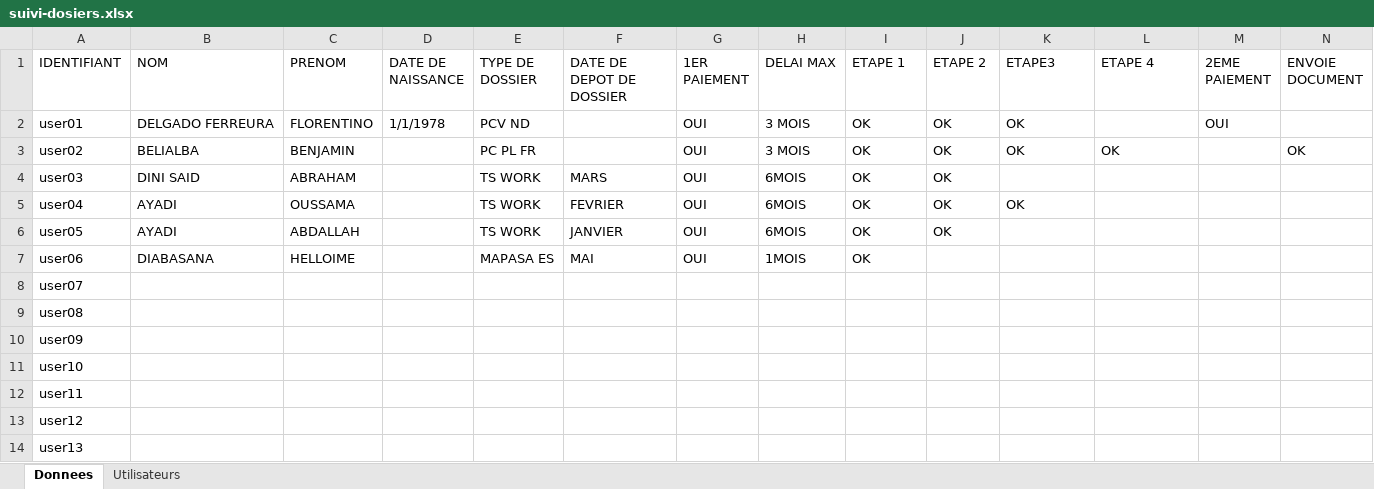
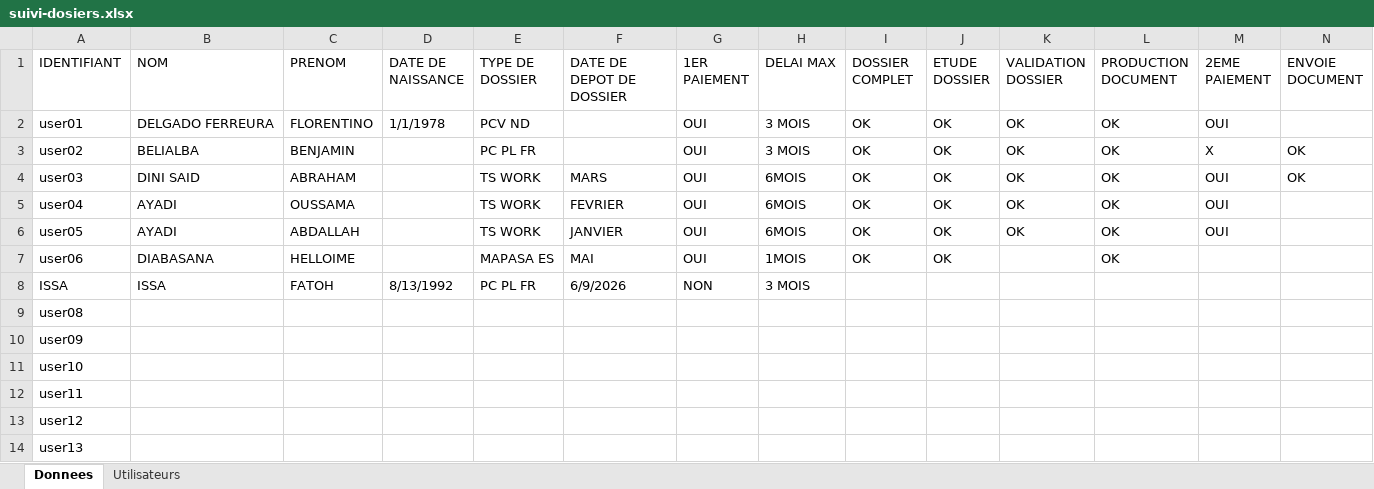
Before and after one commit to diabasana/SUIVI-DOSSIER, an Excel workbook: suivi-dosiers.xlsx, sheet Donnees, drawn as a sheet; only a part is shown; values as stored, in another font and other column widths than the file's, no cell formats; removed rows and columns are numbered as before the commit, all else as after; rows hold the shown columns only; the diff names each change by its address in the sheet, - before the commit and + after, or states it on an @@ line.

Commit message:
Add files via upload

```diff
--- a/suivi-dosiers.xlsx (sheet Donnees)
+++ b/suivi-dosiers.xlsx (sheet Donnees)
-I1: ETAPE 1
+I1: DOSSIER COMPLET
-J1: ETAPE 2
+J1: ETUDE DOSSIER
-K1: ETAPE3
+K1: VALIDATION DOSSIER
-L1: ETAPE 4
+L1: PRODUCTION DOCUMENT
-L2 (PRODUCTION DOCUMENT): (empty)
+L2 (PRODUCTION DOCUMENT): OK
-M3 (2EME PAIEMENT): (empty)
+M3 (2EME PAIEMENT): X
-K4 (VALIDATION DOSSIER): (empty)
+K4 (VALIDATION DOSSIER): OK
-L4:L7 (PRODUCTION DOCUMENT): (empty)
+L4:L7 (PRODUCTION DOCUMENT): OK
-M4:M6 (2EME PAIEMENT): (empty)
+M4:M6 (2EME PAIEMENT): OUI
-N4 (ENVOIE DOCUMENT): (empty)
+N4 (ENVOIE DOCUMENT): OK
-K6 (VALIDATION DOSSIER): (empty)
+K6 (VALIDATION DOSSIER): OK
-J7 (ETUDE DOSSIER): (empty)
+J7 (ETUDE DOSSIER): OK
-row 8: user07
+row 8: ISSA | ISSA | FATOH | 8/13/1992 | PC PL FR | 6/9/2026 | NON | 3 MOIS
```
Also changed, not shown: sheet Utilisateurs, cell formats.
